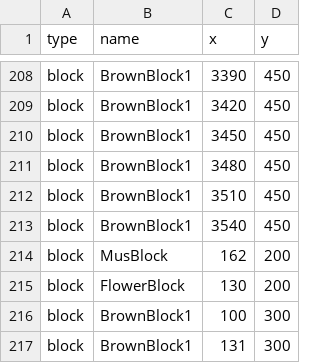
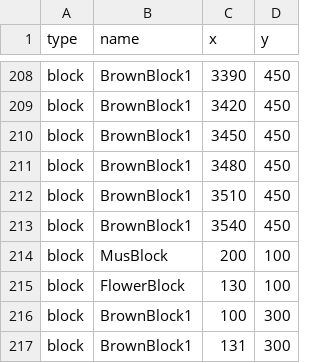
Before and after one commit to GMNBNBNB/CSE-3902, a CSV file: Sprint2/mapGen2.csv, drawn as a sheet; only a part is shown, gaps mark what is left out.

```diff
--- a/Sprint2/mapGen2.csv
+++ b/Sprint2/mapGen2.csv
@@ -213,4 +213,4 @@ block,BrownBlock1,3510,450
 block,BrownBlock1,3540,450
-block,MusBlock,162,200
-block,FlowerBlock, 130,200
+block,MusBlock,200,100
+block,FlowerBlock,130,100
 block,BrownBlock1,100,300
```
Also changed, not shown: 5 other files.
